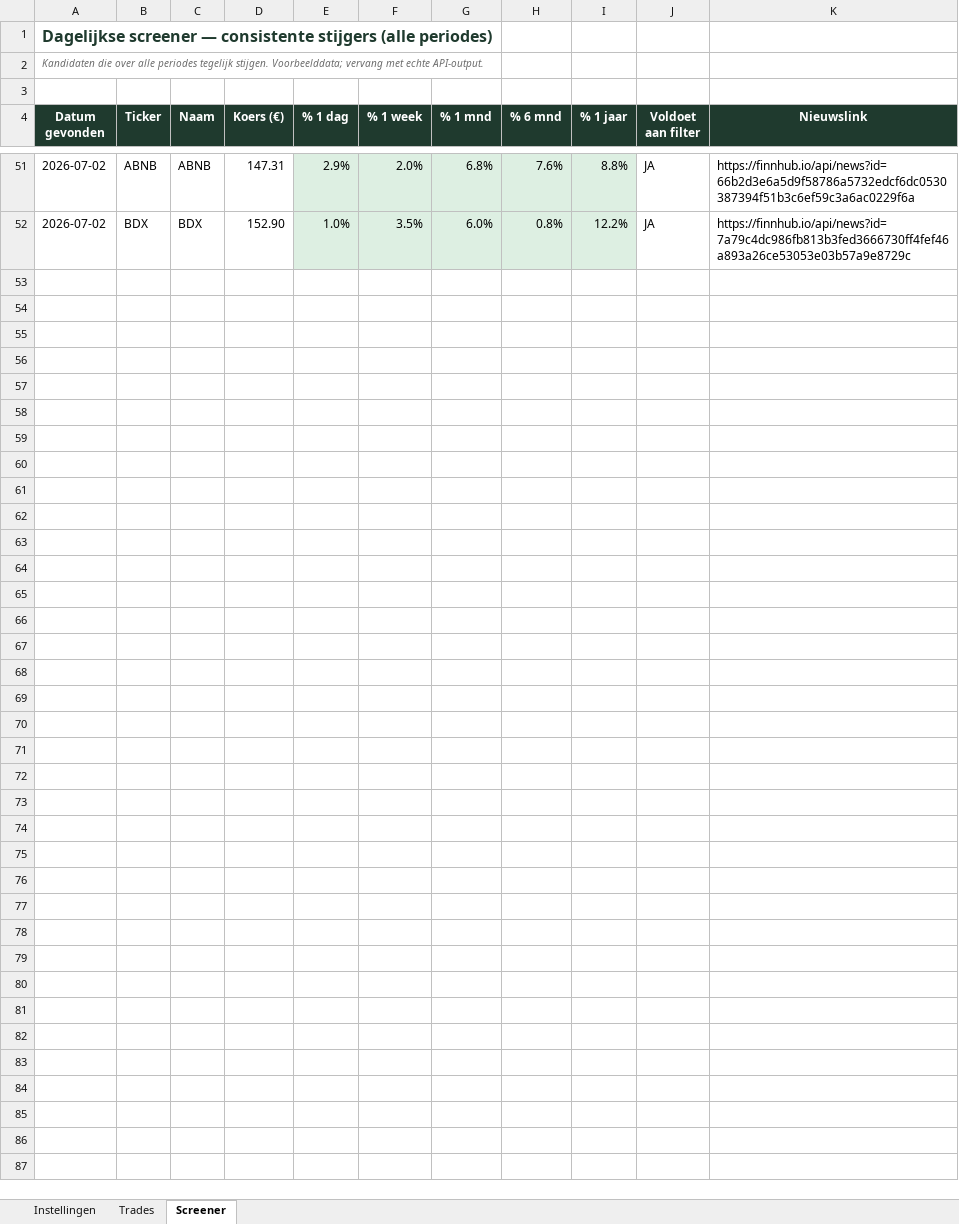
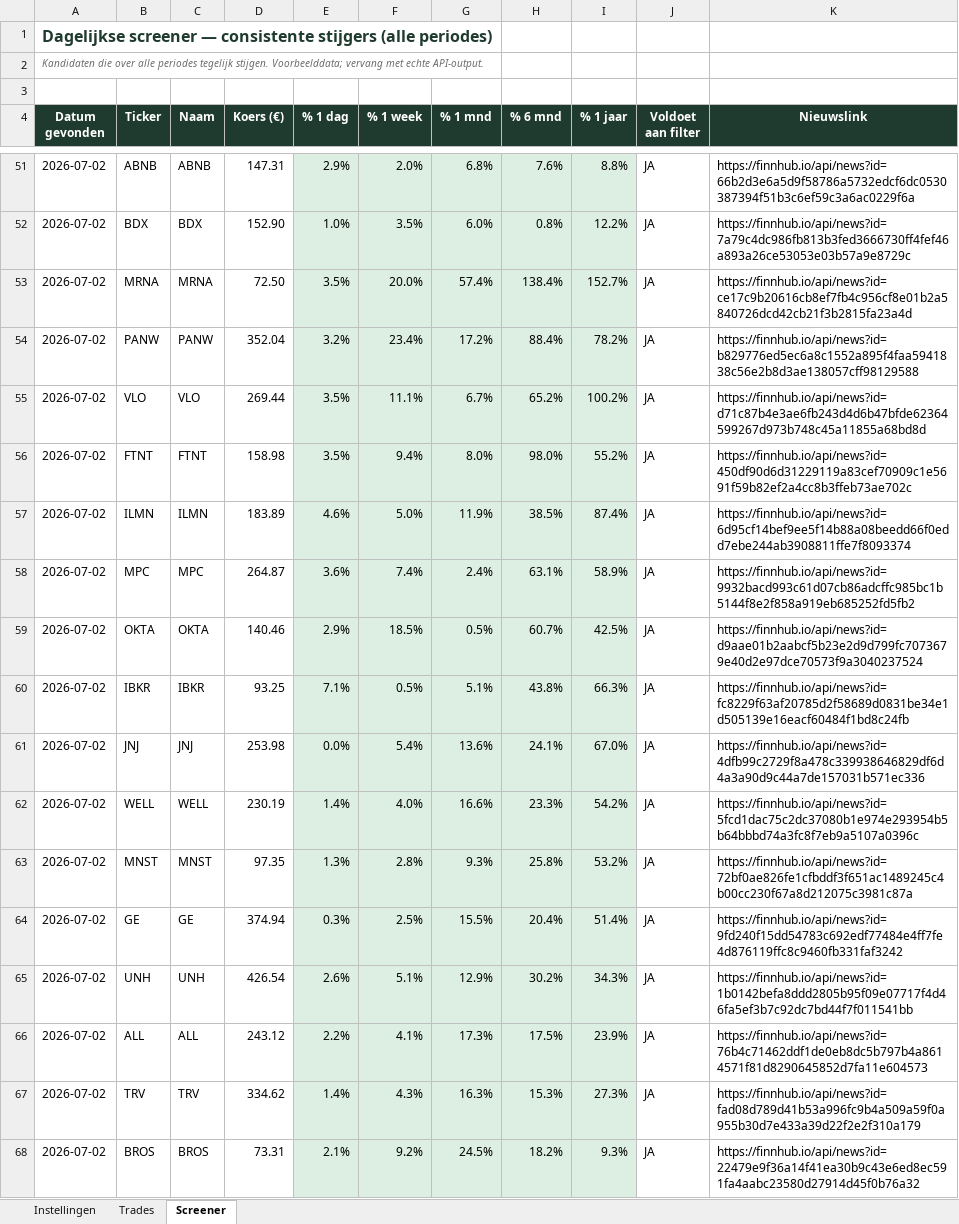
Before and after one commit to ignazio090/momentum-screener, an Excel workbook: beleggen_tracker.xlsx, sheet Screener, drawn as a sheet; only a part is shown, gaps mark what is left out; values as stored, in another font and other column widths than the file's, no borders; the diff covers the shown part only; the diff names each change by its address in the sheet, - before the commit and + after, or states it on an @@ line.

```diff
--- a/beleggen_tracker.xlsx (sheet Screener)
+++ b/beleggen_tracker.xlsx (sheet Screener)
+row 53: 2026-07-02 | MRNA | MRNA | 72.50 | 3.5% | 20.0% | 57.4% | 138.4% | 152.7% | JA | https://finnhub.io/api/news?id=ce17c9b20616cb8ef7fb4c956cf8e01b2a5840726dcd42cb21f3b2815fa23a4d
+row 54: 2026-07-02 | PANW | PANW | 352.04 | 3.2% | 23.4% | 17.2% | 88.4% | 78.2% | JA | https://finnhub.io/api/news?id=b829776ed5ec6a8c1552a895f4faa5941838c56e2b8d3ae138057cff98129588
+row 55: 2026-07-02 | VLO | VLO | 269.44 | 3.5% | 11.1% | 6.7% | 65.2% | 100.2% | JA | https://finnhub.io/api/news?id=d71c87b4e3ae6fb243d4d6b47bfde62364599267d973b748c45a11855a68bd8d
+row 56: 2026-07-02 | FTNT | FTNT | 158.98 | 3.5% | 9.4% | 8.0% | 98.0% | 55.2% | JA | https://finnhub.io/api/news?id=450df90d6d31229119a83cef70909c1e5691f59b82ef2a4cc8b3ffeb73ae702c
+row 57: 2026-07-02 | ILMN | ILMN | 183.89 | 4.6% | 5.0% | 11.9% | 38.5% | 87.4% | JA | https://finnhub.io/api/news?id=6d95cf14bef9ee5f14b88a08beedd66f0edd7ebe244ab3908811ffe7f8093374
+row 58: 2026-07-02 | MPC | MPC | 264.87 | 3.6% | 7.4% | 2.4% | 63.1% | 58.9% | JA | https://finnhub.io/api/news?id=9932bacd993c61d07cb86adcffc985bc1b5144f8e2f858a919eb685252fd5fb2
+row 59: 2026-07-02 | OKTA | OKTA | 140.46 | 2.9% | 18.5% | 0.5% | 60.7% | 42.5% | JA | https://finnhub.io/api/news?id=d9aae01b2aabcf5b23e2d9d799fc7073679e40d2e97dce70573f9a3040237524
+row 60: 2026-07-02 | IBKR | IBKR | 93.25 | 7.1% | 0.5% | 5.1% | 43.8% | 66.3% | JA | https://finnhub.io/api/news?id=fc8229f63af20785d2f58689d0831be34e1d505139e16eacf60484f1bd8c24fb
+row 61: 2026-07-02 | JNJ | JNJ | 253.98 | 0.0% | 5.4% | 13.6% | 24.1% | 67.0% | JA | https://finnhub.io/api/news?id=4dfb99c2729f8a478c339938646829df6d4a3a90d9c44a7de157031b571ec336
+row 62: 2026-07-02 | WELL | WELL | 230.19 | 1.4% | 4.0% | 16.6% | 23.3% | 54.2% | JA | https://finnhub.io/api/news?id=5fcd1dac75c2dc37080b1e974e293954b5b64bbbd74a3fc8f7eb9a5107a0396c
+row 63: 2026-07-02 | MNST | MNST | 97.35 | 1.3% | 2.8% | 9.3% | 25.8% | 53.2% | JA | https://finnhub.io/api/news?id=72bf0ae826fe1cfbddf3f651ac1489245c4b00cc230f67a8d212075c3981c87a
+row 64: 2026-07-02 | GE | GE | 374.94 | 0.3% | 2.5% | 15.5% | 20.4% | 51.4% | JA | https://finnhub.io/api/news?id=9fd240f15dd54783c692edf77484e4ff7fe4d876119ffc8c9460fb331faf3242
+row 65: 2026-07-02 | UNH | UNH | 426.54 | 2.6% | 5.1% | 12.9% | 30.2% | 34.3% | JA | https://finnhub.io/api/news?id=1b0142befa8ddd2805b95f09e07717f4d46fa5ef3b7c92dc7bd44f7f011541bb
+row 66: 2026-07-02 | ALL | ALL | 243.12 | 2.2% | 4.1% | 17.3% | 17.5% | 23.9% | JA | https://finnhub.io/api/news?id=76b4c71462ddf1de0eb8dc5b797b4a8614571f81d8290645852d7fa11e604573
+row 67: 2026-07-02 | TRV | TRV | 334.62 | 1.4% | 4.3% | 16.3% | 15.3% | 27.3% | JA | https://finnhub.io/api/news?id=fad08d789d41b53a996fc9b4a509a59f0a955b30d7e433a39d22f2e2f310a179
+row 68: 2026-07-02 | BROS | BROS | 73.31 | 2.1% | 9.2% | 24.5% | 18.2% | 9.3% | JA | https://finnhub.io/api/news?id=22479e9f36a14f41ea30b9c43e6ed8ec591fa4aabc23580d27914d45f0b76a32
```
Also changed, not shown: 27 added rows elsewhere in this sheet, 2 other files.
